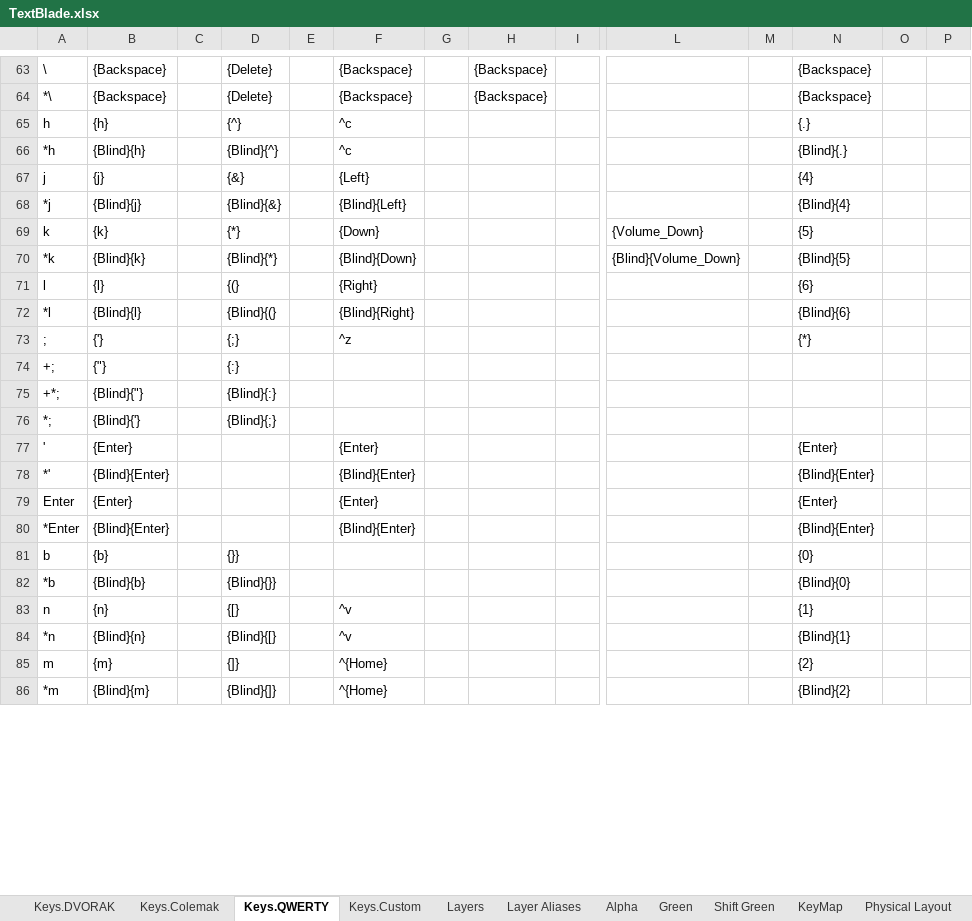
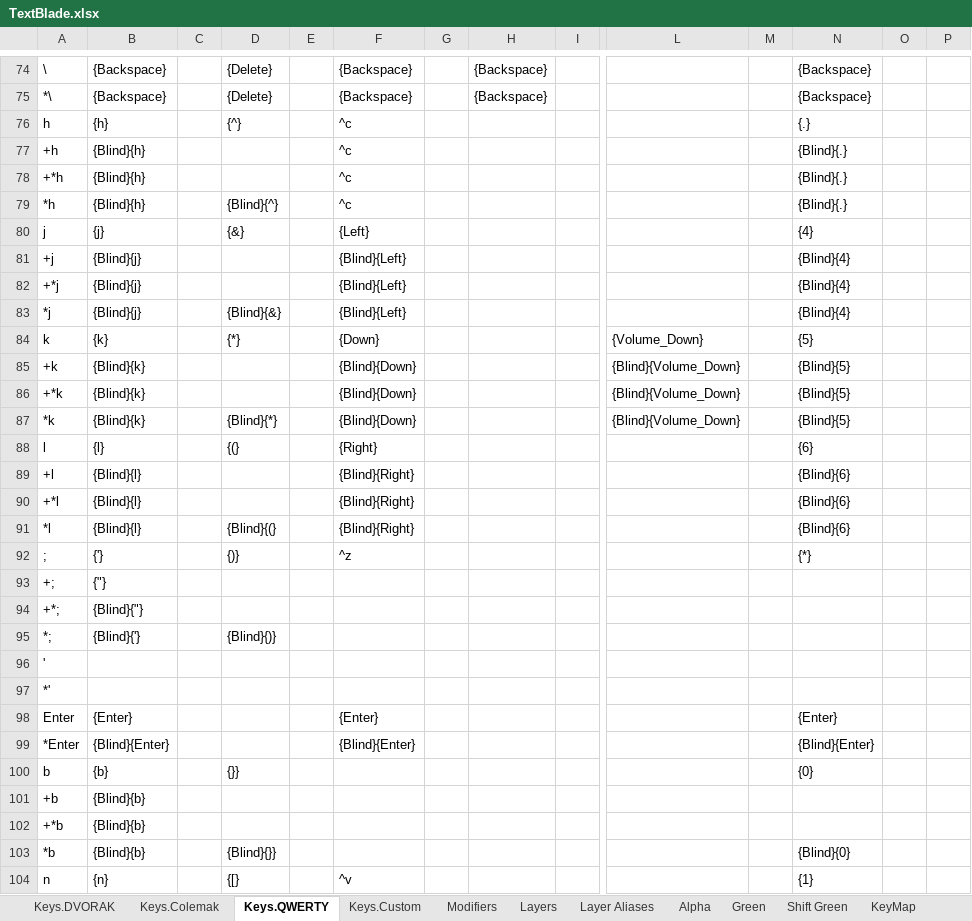
Before and after one commit to hangie/ahk-textblade, an Excel workbook: TextBlade.xlsx, sheet Keys.QWERTY, drawn as a sheet; only a part is shown, gaps mark what is left out; the shorter side is filled out with more unchanged rows; values as stored, in another font and other column widths than the file's, no borders; table styles not drawn; addresses are those after the commit; rows hold the shown columns only; the diff covers the shown part only; the diff names each change by its address in the sheet, - before the commit and + after, or states it on an @@ line.

```diff
--- a/TextBlade.xlsx (sheet Keys.QWERTY)
+++ b/TextBlade.xlsx (sheet Keys.QWERTY)
+sheet tab: Modifiers
+row 77: +h | {Blind}{h} |  |  |  | ^c |  |  |  |  |  | {Blind}{.}
+row 78: +*h | {Blind}{h} |  |  |  | ^c |  |  |  |  |  | {Blind}{.}
+row 81: +j | {Blind}{j} |  |  |  | {Blind}{Left} |  |  |  |  |  | {Blind}{4}
+row 82: +*j | {Blind}{j} |  |  |  | {Blind}{Left} |  |  |  |  |  | {Blind}{4}
+row 85: +k | {Blind}{k} |  |  |  | {Blind}{Down} |  |  |  | {Blind}{Volume_Down} |  | {Blind}{5}
+row 86: +*k | {Blind}{k} |  |  |  | {Blind}{Down} |  |  |  | {Blind}{Volume_Down} |  | {Blind}{5}
+row 89: +l | {Blind}{l} |  |  |  | {Blind}{Right} |  |  |  |  |  | {Blind}{6}
+row 90: +*l | {Blind}{l} |  |  |  | {Blind}{Right} |  |  |  |  |  | {Blind}{6}
-D92: {;}
+D92: {)}
-D93: {:}
+D93: (empty)
-D94: {Blind}{:}
+D94: (empty)
-D95: {Blind}{;}
+D95: {Blind}{)}
-B96: {Enter}
+B96: (empty)
-F96: {Enter}
+F96: (empty)
-N96: {Enter}
+N96: (empty)
-B97: {Blind}{Enter}
+B97: (empty)
-F97: {Blind}{Enter}
+F97: (empty)
-N97: {Blind}{Enter}
+N97: (empty)
+row 101: +b | {Blind}{b}
+row 102: +*b | {Blind}{b}
```
Also changed, not shown: 21 added rows, 4 edited cells and cell formats elsewhere in this sheet, sheet Keyboard Layout Match, sheet Keyboard Layout Match Shift, sheet Green, sheet KeyMap, sheet Shift Green, sheet Green Print, 7 more sheets, formulas that keep their value, 1 other file.
